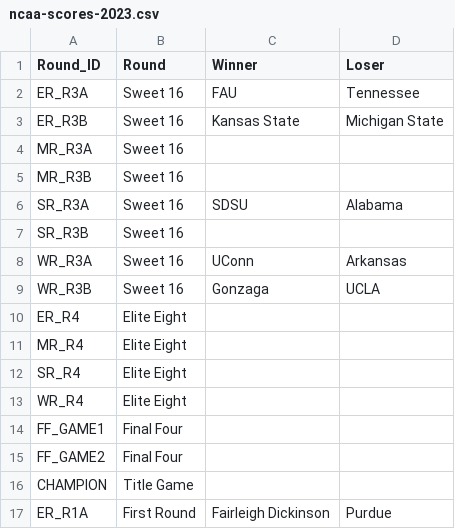
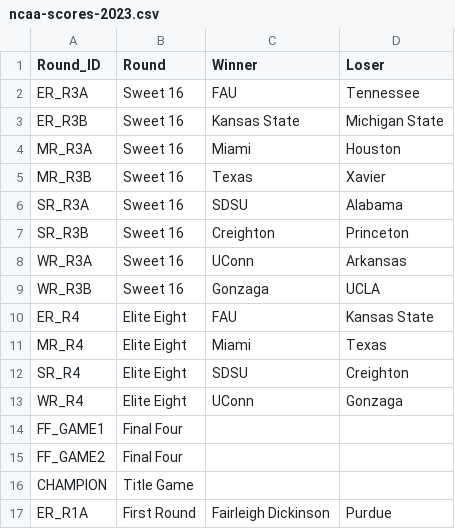
Before and after one commit to tedflynn/teds-code, a CSV file: NCAA-pool-2023/ncaa-scores-2023.csv, drawn as a sheet; only a part is shown.

```diff
--- a/NCAA-pool-2023/ncaa-scores-2023.csv
+++ b/NCAA-pool-2023/ncaa-scores-2023.csv
@@ -3,12 +3,12 @@ ER_R3A,Sweet 16,FAU,Tennessee
 ER_R3B,Sweet 16,Kansas State,Michigan State
-MR_R3A,Sweet 16,,
-MR_R3B,Sweet 16,,
+MR_R3A,Sweet 16,Miami,Houston
+MR_R3B,Sweet 16,Texas,Xavier
 SR_R3A,Sweet 16,SDSU,Alabama
-SR_R3B,Sweet 16,,
+SR_R3B,Sweet 16,Creighton,Princeton
 WR_R3A,Sweet 16,UConn,Arkansas
 WR_R3B,Sweet 16,Gonzaga,UCLA
-ER_R4,Elite Eight,,
-MR_R4,Elite Eight,,
-SR_R4,Elite Eight,,
-WR_R4,Elite Eight,,
+ER_R4,Elite Eight,FAU,Kansas State
+MR_R4,Elite Eight,Miami,Texas
+SR_R4,Elite Eight,SDSU,Creighton
+WR_R4,Elite Eight,UConn,Gonzaga
 FF_GAME1,Final Four,,
```
Also changed, not shown: 2 other files.
